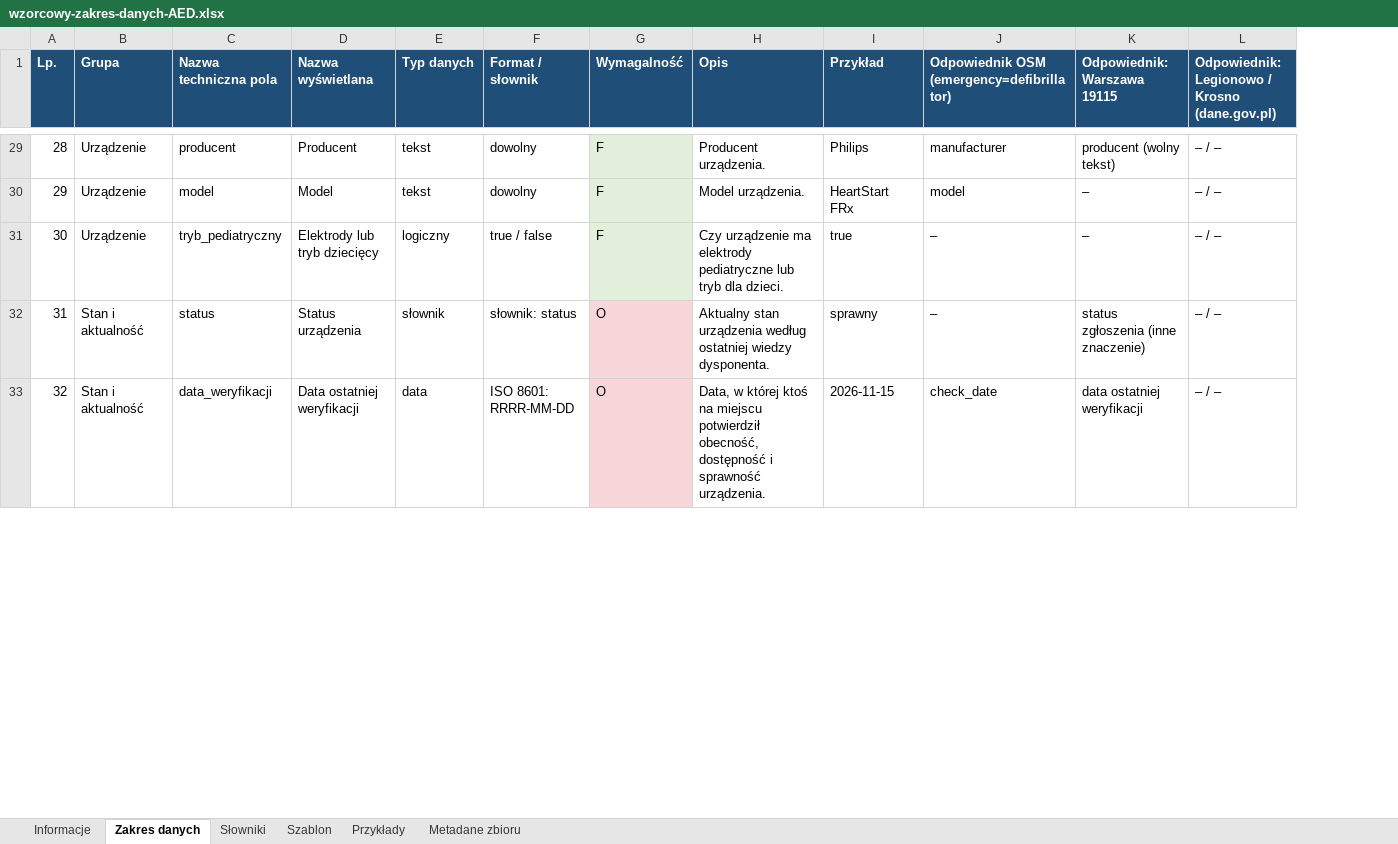
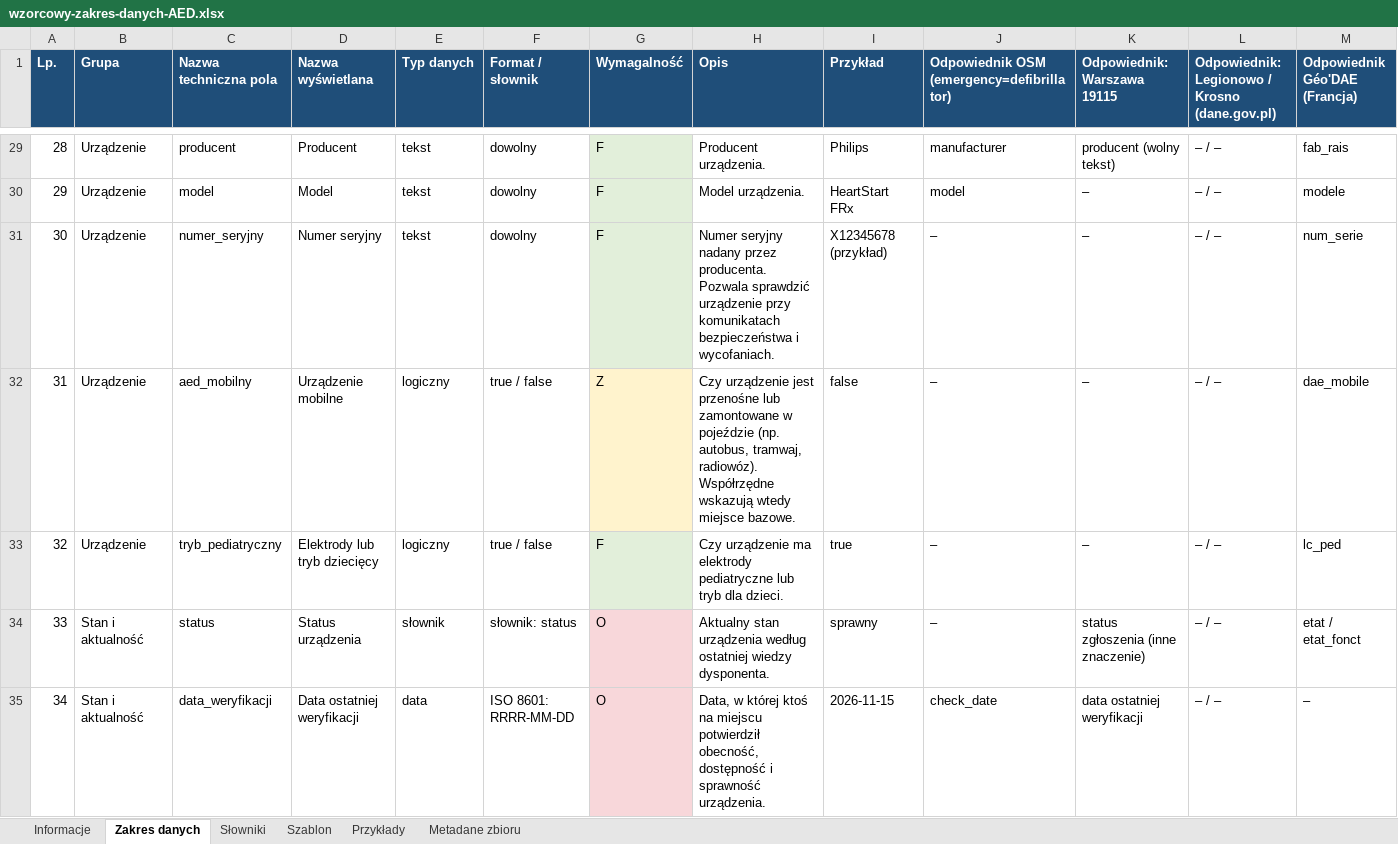
Before and after one commit to LastMinuteGameStudio/hacknation, an Excel workbook: zakres-danych/wzorcowy-zakres-danych-AED.xlsx, sheet Zakres danych, drawn as a sheet; only a part is shown, gaps mark what is left out; values as stored, in another font and other column widths than the file's, no borders; addresses are those after the commit; the diff covers the shown part only; the diff names each change by its address in the sheet, - before the commit and + after, or states it on an @@ line.

```diff
--- a/zakres-danych/wzorcowy-zakres-danych-AED.xlsx (sheet Zakres danych)
+++ b/zakres-danych/wzorcowy-zakres-danych-AED.xlsx (sheet Zakres danych)
+column M (Odpowiednik Géo'DAE (Francja)), rows 29-30: fab_rais | modele; rows 33-35: lc_ped | etat / etat_fonct | –
+row 31: 30 | Urządzenie | numer_seryjny | Numer seryjny | tekst | dowolny | F | Numer seryjny nadany przez producenta. Pozwala sprawdzić urządzenie przy komunikatach bezpieczeństwa i wycofaniach. | X12345678 (przykład) | – | – | – / – | num_serie
+row 32: 31 | Urządzenie | aed_mobilny | Urządzenie mobilne | logiczny | true / false | Z | Czy urządzenie jest przenośne lub zamontowane w pojeździe (np. autobus, tramwaj, radiowóz). Współrzędne wskazują wtedy miejsce bazowe. | false | – | – | – / – | dae_mobile
@@ column A (Lp.) renumbered from row 33 down @@
```
Also changed, not shown: 4 added rows and 3 edited cells elsewhere in this sheet, sheet Szablon, sheet Przykłady, sheet Słowniki, sheet Informacje, sheet Metadane zbioru, 6 other files.
